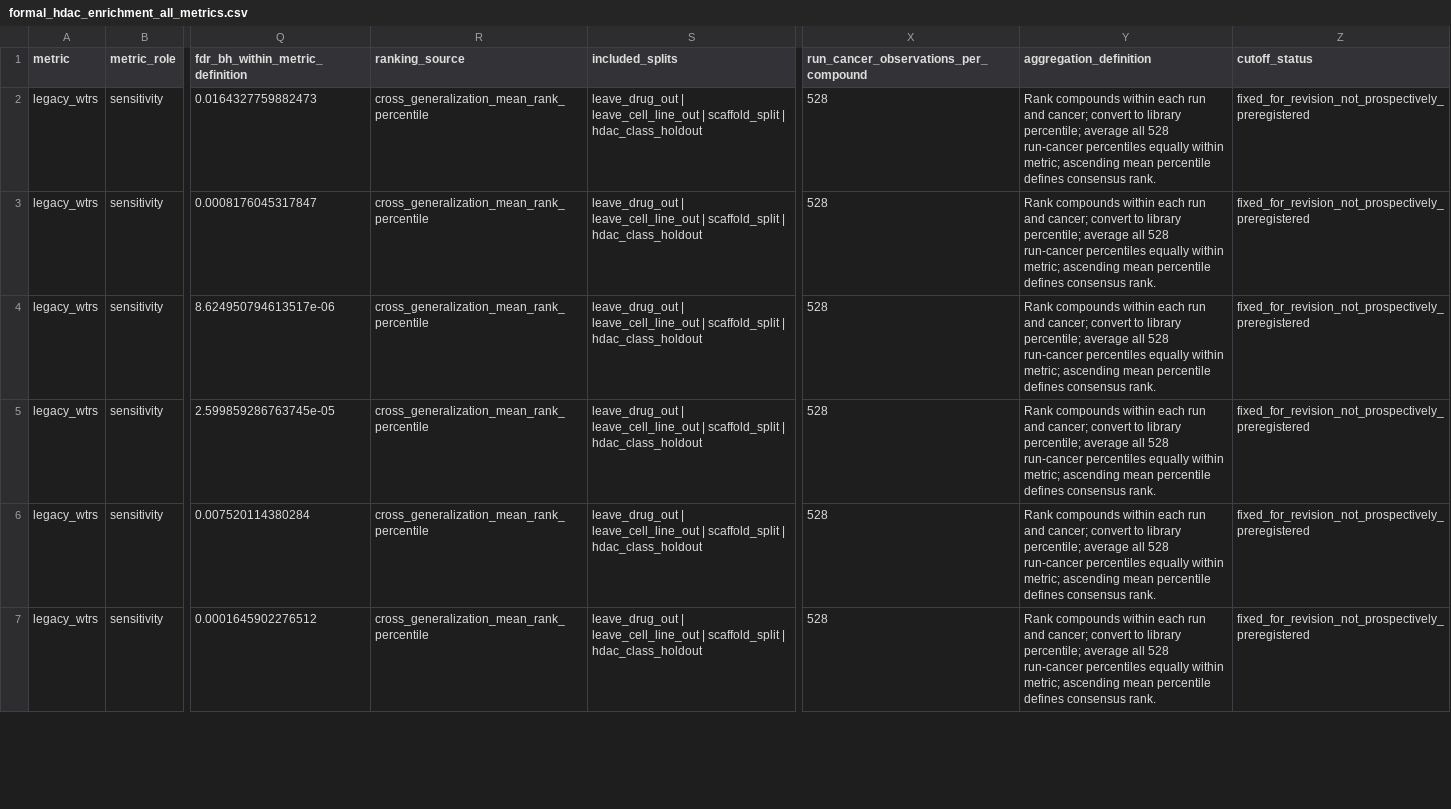
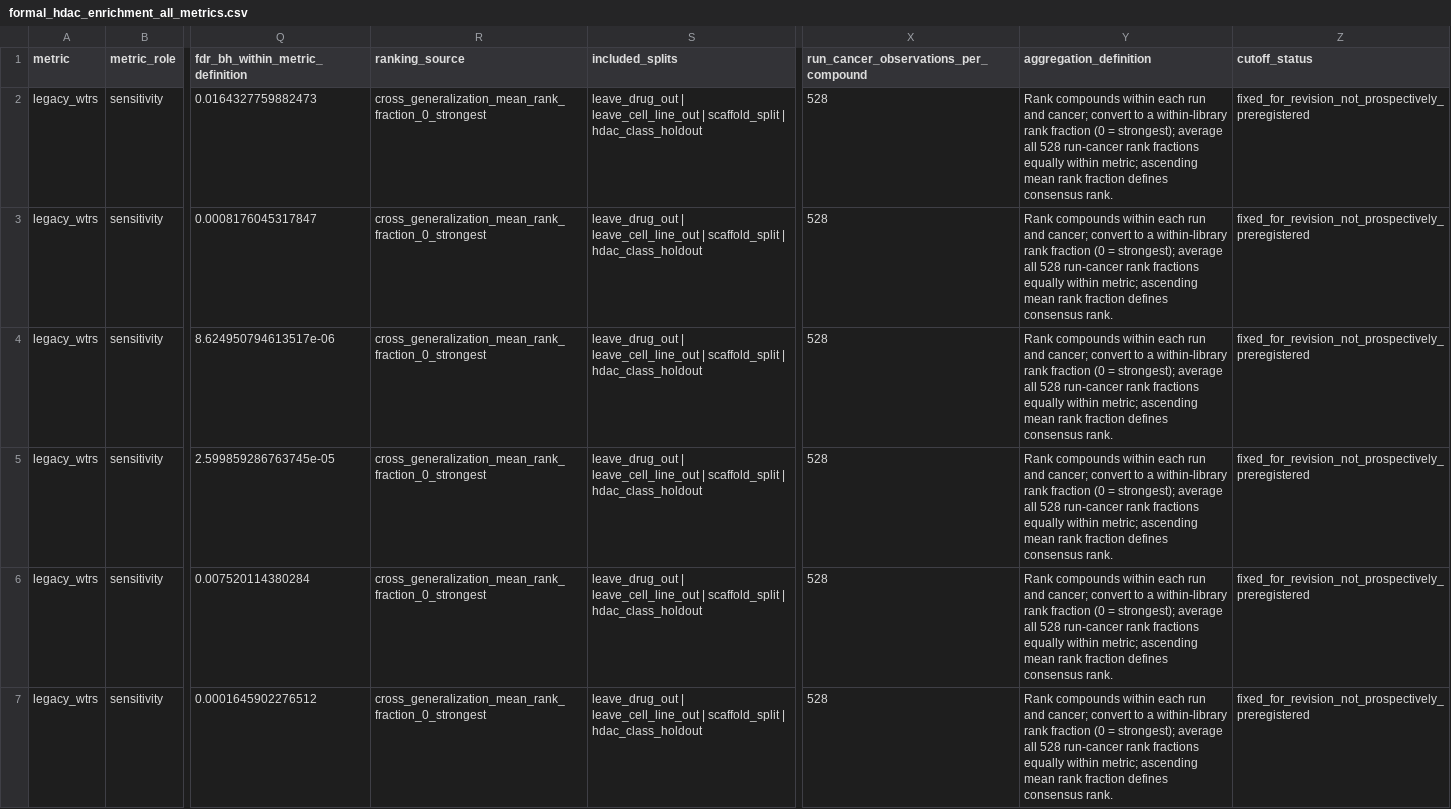
Before and after one commit to DCarchimonde/PanCancer-MultiModal-HDAC, a CSV file: revision/rework_20260720/supplement/generated/formal_hdac_enrichment_all_metrics.csv, drawn as a sheet; only a part is shown, gaps mark what is left out; the diff covers the shown part only; the diff names each change by its address in the sheet, - before the commit and + after, or states it on an @@ line.

```diff
--- a/revision/rework_20260720/supplement/generated/formal_hdac_enrichment_all_metrics.csv
+++ b/revision/rework_20260720/supplement/generated/formal_hdac_enrichment_all_metrics.csv
-R2:R7 (ranking_source): cross_generalization_mean_rank_percentile
+R2:R7 (ranking_source): cross_generalization_mean_rank_fraction_0_strongest
-Y2:Y7 (aggregation_definition): …convert to library percentile; average all 528 run-cancer percentiles equally within metric; ascending mean percentile defines consensus…
+Y2:Y7 (aggregation_definition): …convert to a within-library rank fraction (0 = strongest); average all 528 run-cancer rank fractions equally within metric; ascending mean rank fraction defines consensus…
```
Also changed, not shown: 36 edited cells elsewhere in this file, revision/rework_20260720/supplement/generated/condition_level_manifest.csv, 36 other files.
